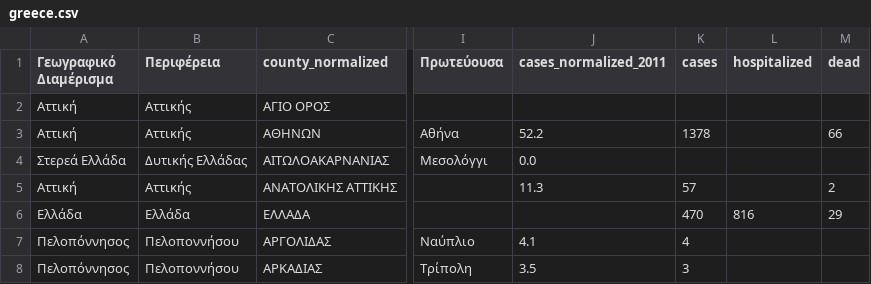
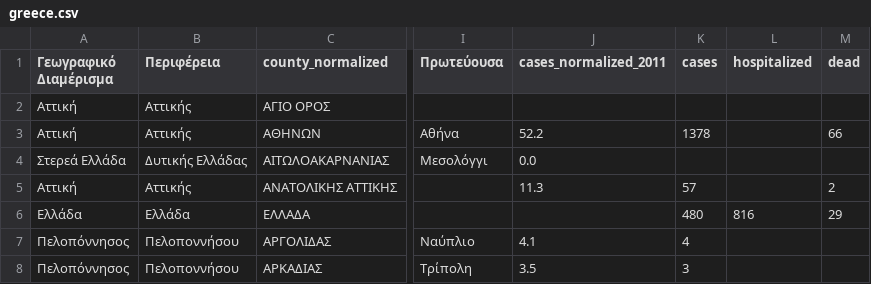
Before and after one commit to Phaedon-Vagionas/covid19-data-greece, a CSV file: data/greece/iMEdD-Lab/greece.csv, drawn as a sheet; only a part is shown, gaps mark what is left out; the diff names each change by its address in the sheet, - before the commit and + after, or states it on an @@ line.

```diff
--- a/data/greece/iMEdD-Lab/greece.csv
+++ b/data/greece/iMEdD-Lab/greece.csv
-K6 (cases): 470
+K6 (cases): 480
```
Also changed, not shown: data/greece/iMEdD-Lab/greeceTimeline.csv, data/greece/iMEdD-Lab/greece_cases.csv, 3 other files.
